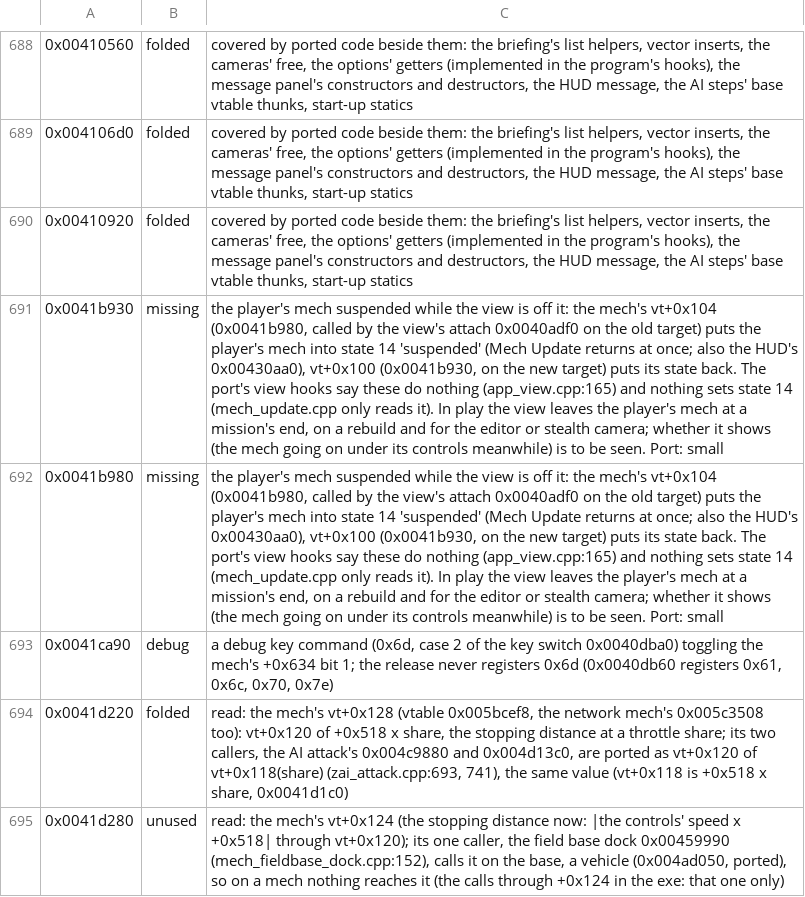
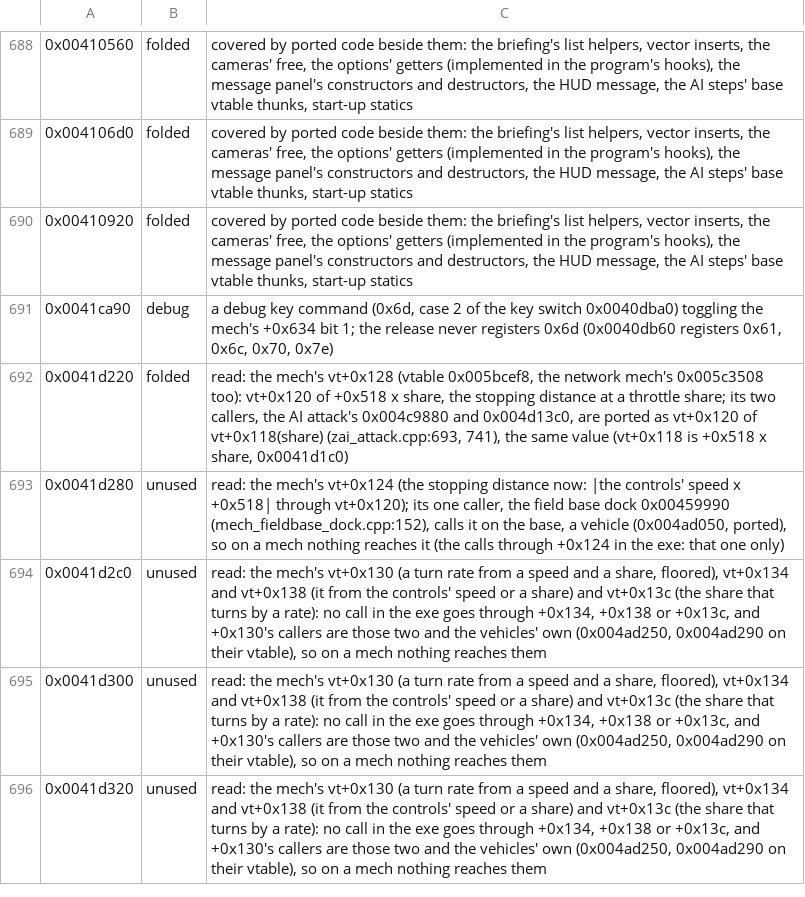
Before and after one commit to telltaleatheist/mw3-re, a TSV file: tools/analysis/port_audit_labels.tsv, drawn as a sheet; only a part is shown, gaps mark what is left out; the shorter side is filled out with more unchanged rows; the diff names each change by its address in the sheet, - before the commit and + after, or states it on an @@ line.

Commit message:
port-audit.md: 0x41b930 / 0x41b980 ported (MISSING 50 -> 48)

```diff
--- a/tools/analysis/port_audit_labels.tsv
+++ b/tools/analysis/port_audit_labels.tsv
-row 691: 0x0041b930 | missing | the player's mech suspended while the view is off it: the mech's vt+0x104 (0x0041b980, called by the view's attach 0x0040adf0 on the old target) puts the player's mech into state 14 'suspended' (Mech Update returns at once; also the HUD's 0x00430aa0), vt+0x100 (0x0041b930, on the new target) puts its state back. The port's view hooks say these do nothing (app_view.cpp:165) and nothing sets state 14 (mech_update.cpp only reads it). In play the view leaves the player's mech at a mission's end, on a rebuild and for the editor or stealth camera; whether it shows (the mech going on under its controls meanwhile) is to be seen. Port: small
-row 692: 0x0041b980 | missing | the player's mech suspended while the view is off it: the mech's vt+0x104 (0x0041b980, called by the view's attach 0x0040adf0 on the old target) puts the player's mech into state 14 'suspended' (Mech Update returns at once; also the HUD's 0x00430aa0), vt+0x100 (0x0041b930, on the new target) puts its state back. The port's view hooks say these do nothing (app_view.cpp:165) and nothing sets state 14 (mech_update.cpp only reads it). In play the view leaves the player's mech at a mission's end, on a rebuild and for the editor or stealth camera; whether it shows (the mech going on under its controls meanwhile) is to be seen. Port: small
```
Also changed, not shown: 1 other file.
